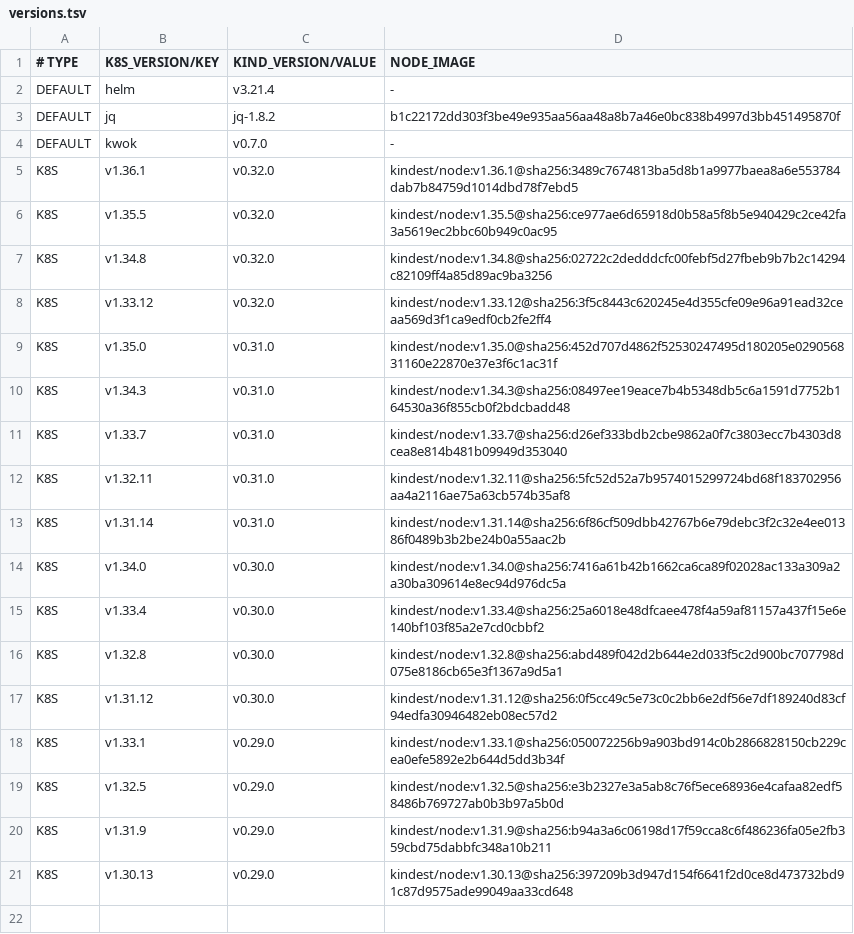
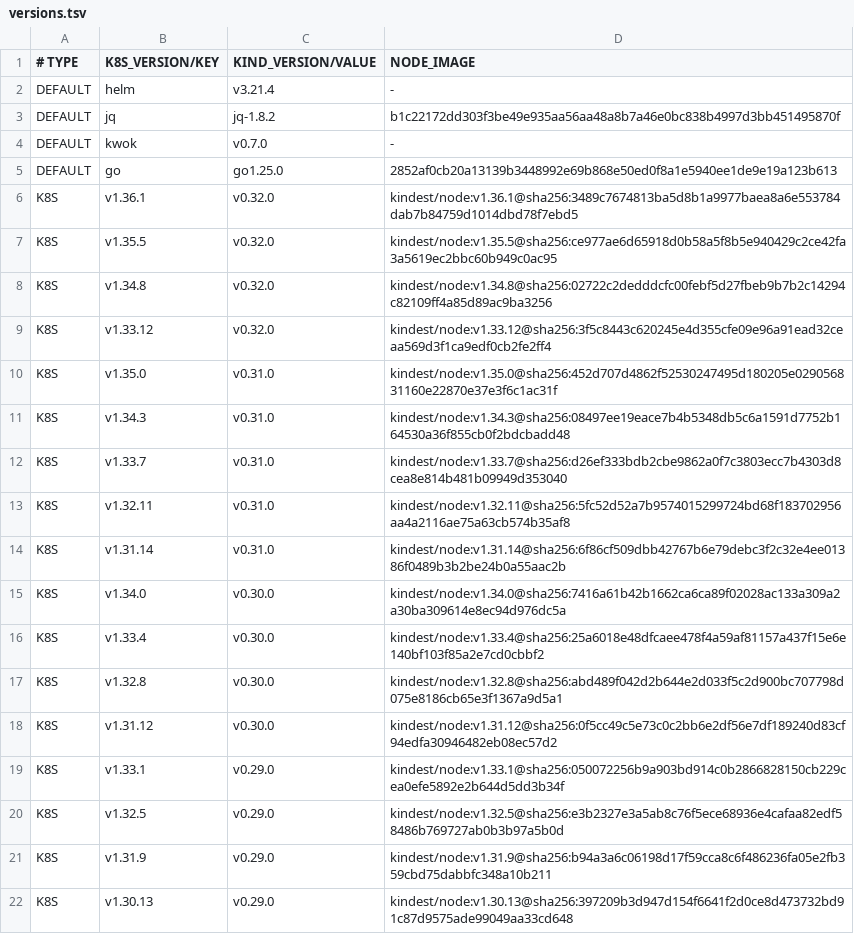
Before and after one commit to siqiaawa/volcano-performance-guard-v4, a TSV file: config/versions.tsv, drawn as a sheet.

```diff
--- a/config/versions.tsv
+++ b/config/versions.tsv
@@ -4,2 +4,3 @@ DEFAULT|jq|jq-1.8.2|b1c22172dd303f3be49e935aa56aa48a8b7a46e0bc838b4997d3bb451495
 DEFAULT|kwok|v0.7.0|-
+DEFAULT|go|go1.25.0|2852af0cb20a13139b3448992e69b868e50ed0f8a1e5940ee1de9e19a123b613
 K8S|v1.36.1|v0.32.0|kindest/node:v1.36.1@sha256:3489c7674813ba5d8b1a9977baea8a6e553784dab7b84759d1014dbd78f7ebd5
```
Also changed, not shown: config/profiles.tsv, 3 other files.
